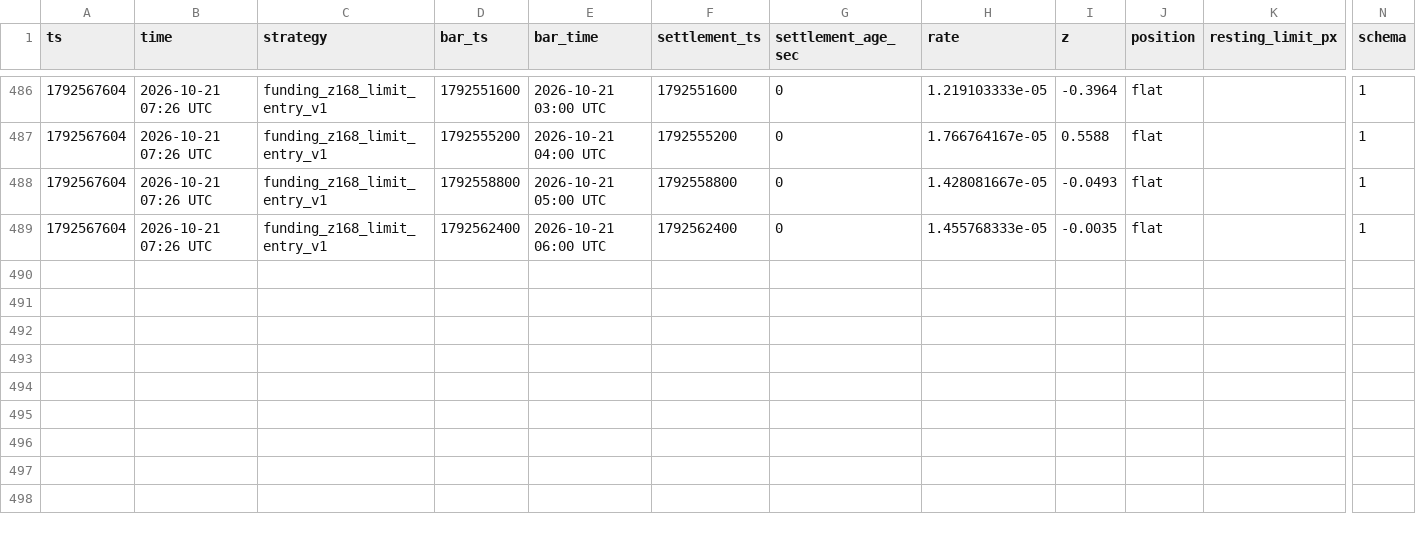
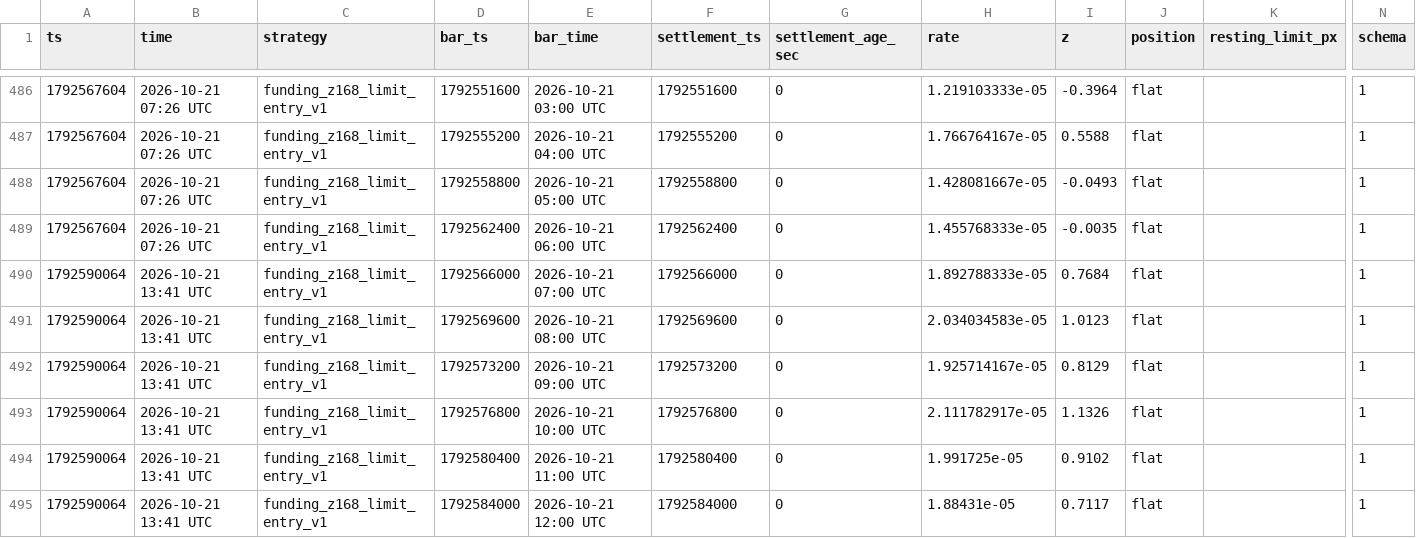
Before and after one commit to wahgor2050/BTC123, a CSV file: btc_demo/lab/funding_signal_202610.csv, drawn as a sheet; only a part is shown, gaps mark what is left out; rows hold the shown columns only; the diff names each change by its address in the sheet, - before the commit and + after, or states it on an @@ line.

```diff
--- a/btc_demo/lab/funding_signal_202610.csv
+++ b/btc_demo/lab/funding_signal_202610.csv
+row 490: 1792590064 | 2026-10-21 13:41 UTC | funding_z168_limit_entry_v1 | 1792566000 | 2026-10-21 07:00 UTC | 1792566000 | 0 | 1.892788333e-05 | 0.7684 | flat |  | 1
+row 491: 1792590064 | 2026-10-21 13:41 UTC | funding_z168_limit_entry_v1 | 1792569600 | 2026-10-21 08:00 UTC | 1792569600 | 0 | 2.034034583e-05 | 1.0123 | flat |  | 1
+row 492: 1792590064 | 2026-10-21 13:41 UTC | funding_z168_limit_entry_v1 | 1792573200 | 2026-10-21 09:00 UTC | 1792573200 | 0 | 1.925714167e-05 | 0.8129 | flat |  | 1
+row 493: 1792590064 | 2026-10-21 13:41 UTC | funding_z168_limit_entry_v1 | 1792576800 | 2026-10-21 10:00 UTC | 1792576800 | 0 | 2.111782917e-05 | 1.1326 | flat |  | 1
+row 494: 1792590064 | 2026-10-21 13:41 UTC | funding_z168_limit_entry_v1 | 1792580400 | 2026-10-21 11:00 UTC | 1792580400 | 0 | 1.991725e-05 | 0.9102 | flat |  | 1
+row 495: 1792590064 | 2026-10-21 13:41 UTC | funding_z168_limit_entry_v1 | 1792584000 | 2026-10-21 12:00 UTC | 1792584000 | 0 | 1.88431e-05 | 0.7117 | flat |  | 1
```
Also changed, not shown: btc_demo/lab/equity_202610.csv, 2 other files.
